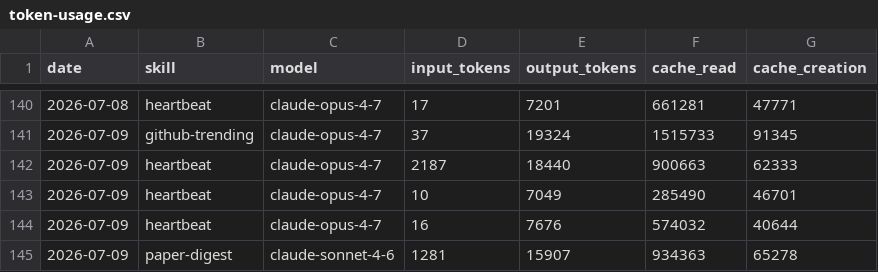
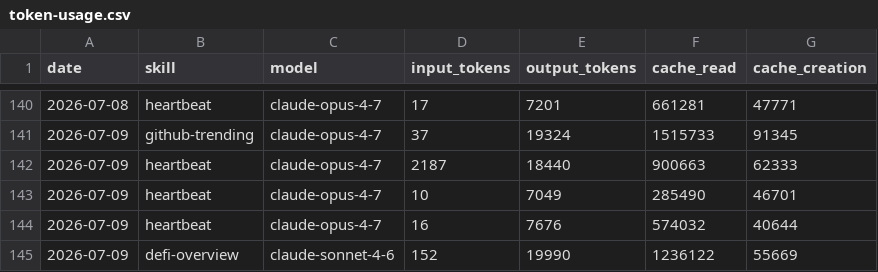
Before and after one commit to Da6hkin/aeon, a CSV file: memory/token-usage.csv, drawn as a sheet; only a part is shown, gaps mark what is left out.

Commit message:
chore(defi-overview): auto-commit 2026-07-09

```diff
--- a/memory/token-usage.csv
+++ b/memory/token-usage.csv
@@ -144,2 +144,2 @@ date,skill,model,input_tokens,output_tokens,cache_read,cache_creation
 2026-07-09,heartbeat,claude-opus-4-7,16,7676,574032,40644
-2026-07-09,paper-digest,claude-sonnet-4-6,1281,15907,934363,65278
+2026-07-09,defi-overview,claude-sonnet-4-6,152,19990,1236122,55669
```
Also changed, not shown: 4 other files.
